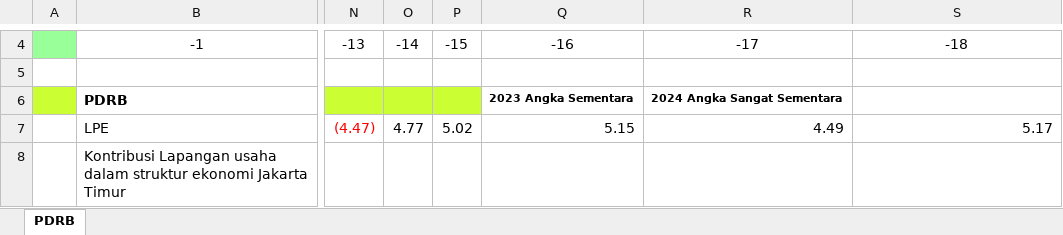
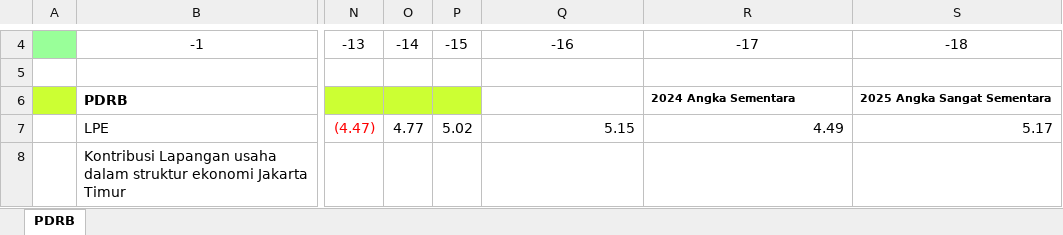
Before and after one commit to bps3172-jaktim/jaktimstats-data, an Excel workbook: data/Data PDRB.xlsx, sheet PDRB, drawn as a sheet; only a part is shown, gaps mark what is left out; values as stored, in another font and other column widths than the file's, no borders; the diff names each change by its address in the sheet, - before the commit and + after, or states it on an @@ line.

Commit message:
Add files via upload

```diff
--- a/data/Data PDRB.xlsx (sheet PDRB)
+++ b/data/Data PDRB.xlsx (sheet PDRB)
-Q6: 2023 Angka Sementara
+Q6: (empty)
-R6: 2024 Angka Sangat Sementara
+R6: 2024 Angka Sementara
-S6: (empty)
+S6: 2025 Angka Sangat Sementara
```
